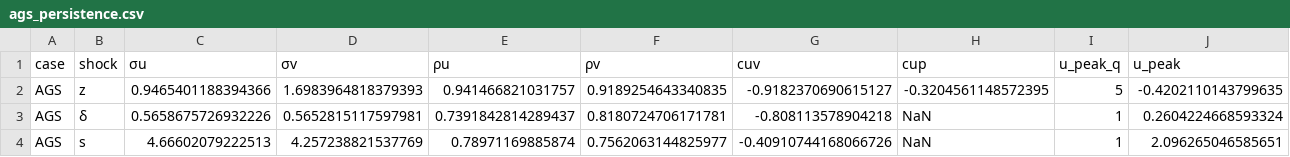
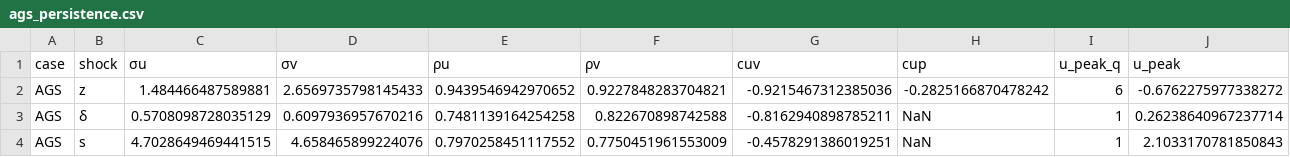
Before and after one commit to msilva913/Sunk-entry-costs--endogenous-variety--and-unemployment, a CSV file: Data/Programs AGS/ags_persistence.csv, drawn as a sheet.

```diff
--- a/Data/Programs AGS/ags_persistence.csv
+++ b/Data/Programs AGS/ags_persistence.csv
@@ -1,4 +1,4 @@
 case,shock,σu,σv,ρu,ρv,cuv,cup,u_peak_q,u_peak
-AGS,z,0.9465401188394366,1.6983964818379393,0.941466821031757,0.9189254643340835,-0.9182370690615127,-0.3204561148572395,5,-0.4202110143799635
-AGS,δ,0.5658675726932226,0.5652815117597981,0.7391842814289437,0.8180724706171781,-0.808113578904218,NaN,1,0.2604224668593324
-AGS,s,4.66602079222513,4.257238821537769,0.78971169885874,0.7562063144825977,-0.40910744168066726,NaN,1,2.096265046585651
+AGS,z,1.484466487589881,2.6569735798145433,0.9439546942970652,0.9227848283704821,-0.9215467312385036,-0.2825166870478242,6,-0.6762275977338272
+AGS,δ,0.5708098728035129,0.6097936957670216,0.7481139164254258,0.822670898742588,-0.8162940898785211,NaN,1,0.26238640967237714
+AGS,s,4.7028649469441515,4.658465899224076,0.7970258451117552,0.7750451961553009,-0.4578291386019251,NaN,1,2.1033170781850843
```
Also changed, not shown: Data/Bartek analysis/data/results/q3_model_svar.csv, Data/Bartek analysis/data/results/q3_model_svar_moments.csv, 13 other files.
